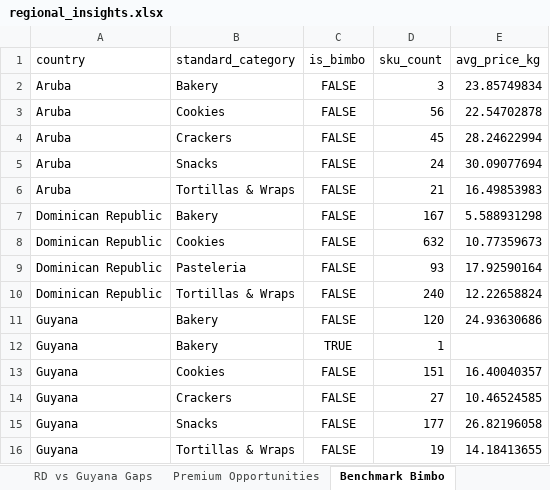
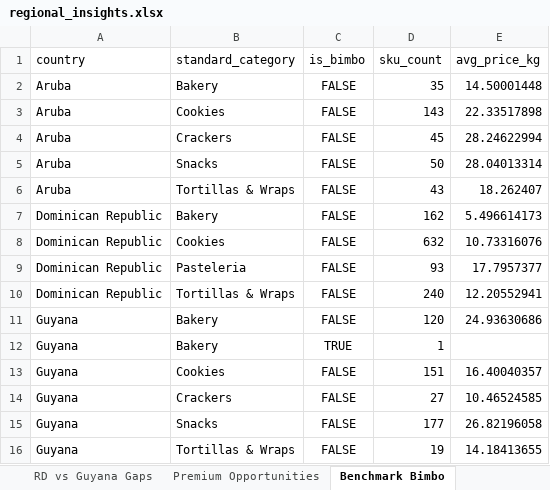
Before and after one commit to Colmau1971/caribbean_retail_ai, an Excel workbook: streamlit_data/regional_insights.xlsx, sheet Benchmark Bimbo, drawn as a sheet; values as stored, in another font and other column widths than the file's, no borders; the diff names each change by its address in the sheet, - before the commit and + after, or states it on an @@ line.

```diff
--- a/streamlit_data/regional_insights.xlsx (sheet Benchmark Bimbo)
+++ b/streamlit_data/regional_insights.xlsx (sheet Benchmark Bimbo)
-D2 (sku_count): 3
+D2 (sku_count): 35
-E2 (avg_price_kg): 23.85749834
+E2 (avg_price_kg): 14.50001448
-D3 (sku_count): 56
+D3 (sku_count): 143
-E3 (avg_price_kg): 22.54702878
+E3 (avg_price_kg): 22.33517898
-D5 (sku_count): 24
+D5 (sku_count): 50
-E5 (avg_price_kg): 30.09077694
+E5 (avg_price_kg): 28.04013314
-D6 (sku_count): 21
+D6 (sku_count): 43
-E6 (avg_price_kg): 16.49853983
+E6 (avg_price_kg): 18.262407
-D7 (sku_count): 167
+D7 (sku_count): 162
-E7 (avg_price_kg): 5.588931298
+E7 (avg_price_kg): 5.496614173
-E8 (avg_price_kg): 10.77359673
+E8 (avg_price_kg): 10.73316076
-E9 (avg_price_kg): 17.92590164
+E9 (avg_price_kg): 17.7957377
-E10 (avg_price_kg): 12.22658824
+E10 (avg_price_kg): 12.20552941
```
Also changed, not shown: sheet Premium Opportunities, sheet Top Brands, sheet Avg Price Category, sheet RD vs Guyana Gaps, sheet Market Alerts, streamlit_data/caribbean_master_latest.xlsx, streamlit_data/price_alerts.xlsx, 1 other file.
